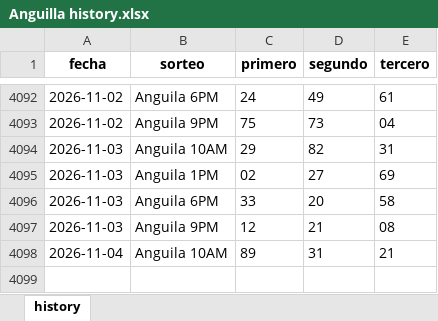
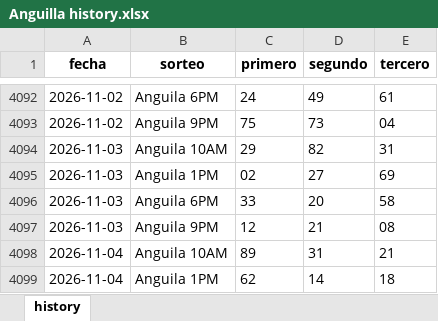
Before and after one commit to carbosota1/COMPARE, an Excel workbook: data/histories/Anguilla history.xlsx, sheet history, drawn as a sheet; only a part is shown, gaps mark what is left out; values as stored, in another font and other column widths than the file's, no borders; the diff names each change by its address in the sheet, - before the commit and + after, or states it on an @@ line.

Commit message:
Auto update histories + intraday analysis

```diff
--- a/data/histories/Anguilla history.xlsx (sheet history)
+++ b/data/histories/Anguilla history.xlsx (sheet history)
+row 4099: 2026-11-04 | Anguila 1PM | 62 | 14 | 18
```
Also changed, not shown: 5 other files.
